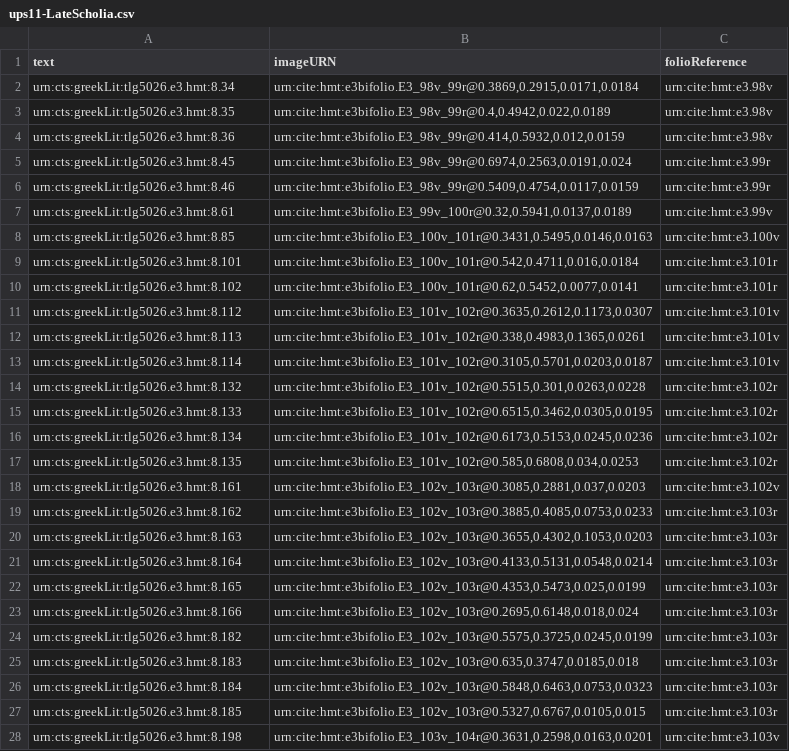
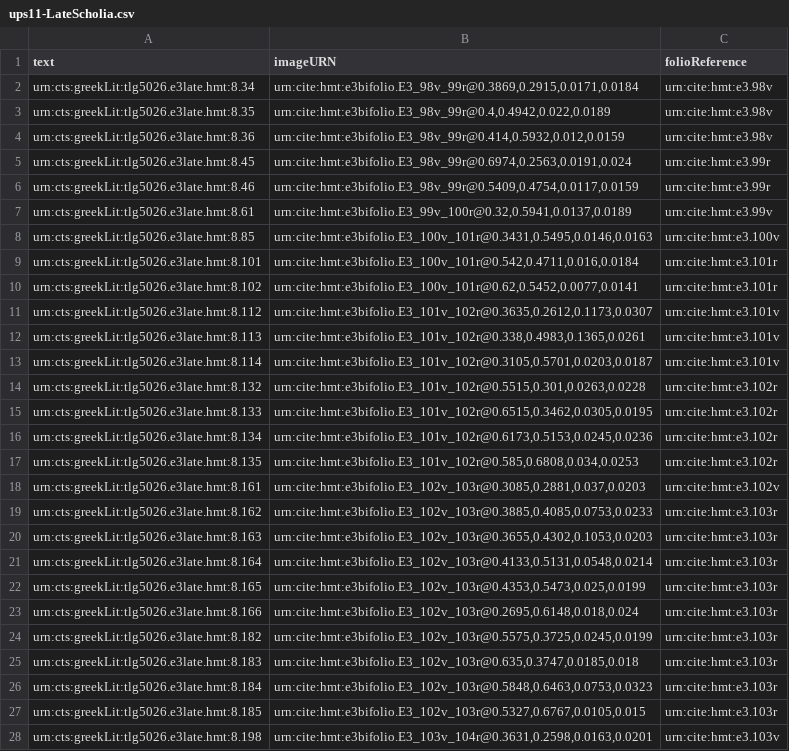
Before and after one commit to hmteditors/hmt-8, a CSV file: collections/ups11-LateScholia.csv, drawn as a sheet; only a part is shown; the diff covers the shown part only; the diff names each change by its address in the sheet, - before the commit and + after, or states it on an @@ line.

Commit message:
Update ups11-LateScholia.csv
bad urn syntax fixed

```diff
--- a/collections/ups11-LateScholia.csv
+++ b/collections/ups11-LateScholia.csv
-A2 (text): urn:cts:greekLit:tlg5026.e3.hmt:8.34
+A2 (text): urn:cts:greekLit:tlg5026.e3late.hmt:8.34
-A3 (text): urn:cts:greekLit:tlg5026.e3.hmt:8.35
+A3 (text): urn:cts:greekLit:tlg5026.e3late.hmt:8.35
-A4 (text): urn:cts:greekLit:tlg5026.e3.hmt:8.36
+A4 (text): urn:cts:greekLit:tlg5026.e3late.hmt:8.36
-A5 (text): urn:cts:greekLit:tlg5026.e3.hmt:8.45
+A5 (text): urn:cts:greekLit:tlg5026.e3late.hmt:8.45
-A6 (text): urn:cts:greekLit:tlg5026.e3.hmt:8.46
+A6 (text): urn:cts:greekLit:tlg5026.e3late.hmt:8.46
-A7 (text): urn:cts:greekLit:tlg5026.e3.hmt:8.61
+A7 (text): urn:cts:greekLit:tlg5026.e3late.hmt:8.61
-A8 (text): urn:cts:greekLit:tlg5026.e3.hmt:8.85
+A8 (text): urn:cts:greekLit:tlg5026.e3late.hmt:8.85
-A9 (text): urn:cts:greekLit:tlg5026.e3.hmt:8.101
+A9 (text): urn:cts:greekLit:tlg5026.e3late.hmt:8.101
-A10 (text): urn:cts:greekLit:tlg5026.e3.hmt:8.102
+A10 (text): urn:cts:greekLit:tlg5026.e3late.hmt:8.102
-A11 (text): urn:cts:greekLit:tlg5026.e3.hmt:8.112
+A11 (text): urn:cts:greekLit:tlg5026.e3late.hmt:8.112
-A12 (text): urn:cts:greekLit:tlg5026.e3.hmt:8.113
+A12 (text): urn:cts:greekLit:tlg5026.e3late.hmt:8.113
-A13 (text): urn:cts:greekLit:tlg5026.e3.hmt:8.114
+A13 (text): urn:cts:greekLit:tlg5026.e3late.hmt:8.114
-A14 (text): urn:cts:greekLit:tlg5026.e3.hmt:8.132
+A14 (text): urn:cts:greekLit:tlg5026.e3late.hmt:8.132
-A15 (text): urn:cts:greekLit:tlg5026.e3.hmt:8.133
+A15 (text): urn:cts:greekLit:tlg5026.e3late.hmt:8.133
-A16 (text): urn:cts:greekLit:tlg5026.e3.hmt:8.134
+A16 (text): urn:cts:greekLit:tlg5026.e3late.hmt:8.134
-A17 (text): urn:cts:greekLit:tlg5026.e3.hmt:8.135
+A17 (text): urn:cts:greekLit:tlg5026.e3late.hmt:8.135
-A18 (text): urn:cts:greekLit:tlg5026.e3.hmt:8.161
+A18 (text): urn:cts:greekLit:tlg5026.e3late.hmt:8.161
-A19 (text): urn:cts:greekLit:tlg5026.e3.hmt:8.162
+A19 (text): urn:cts:greekLit:tlg5026.e3late.hmt:8.162
-A20 (text): urn:cts:greekLit:tlg5026.e3.hmt:8.163
+A20 (text): urn:cts:greekLit:tlg5026.e3late.hmt:8.163
-A21 (text): urn:cts:greekLit:tlg5026.e3.hmt:8.164
+A21 (text): urn:cts:greekLit:tlg5026.e3late.hmt:8.164
-A22 (text): urn:cts:greekLit:tlg5026.e3.hmt:8.165
+A22 (text): urn:cts:greekLit:tlg5026.e3late.hmt:8.165
-A23 (text): urn:cts:greekLit:tlg5026.e3.hmt:8.166
+A23 (text): urn:cts:greekLit:tlg5026.e3late.hmt:8.166
-A24 (text): urn:cts:greekLit:tlg5026.e3.hmt:8.182
+A24 (text): urn:cts:greekLit:tlg5026.e3late.hmt:8.182
-A25 (text): urn:cts:greekLit:tlg5026.e3.hmt:8.183
+A25 (text): urn:cts:greekLit:tlg5026.e3late.hmt:8.183
-A26 (text): urn:cts:greekLit:tlg5026.e3.hmt:8.184
+A26 (text): urn:cts:greekLit:tlg5026.e3late.hmt:8.184
-A27 (text): urn:cts:greekLit:tlg5026.e3.hmt:8.185
+A27 (text): urn:cts:greekLit:tlg5026.e3late.hmt:8.185
-A28 (text): urn:cts:greekLit:tlg5026.e3.hmt:8.198
+A28 (text): urn:cts:greekLit:tlg5026.e3late.hmt:8.198
```
Also changed, not shown: 128 edited cells elsewhere in this file.
